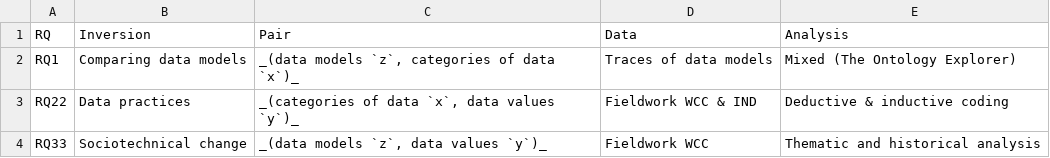
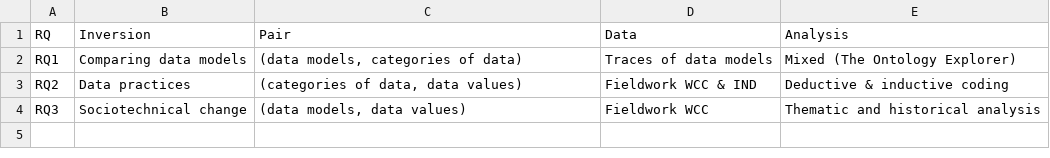
Before and after one commit to wvrossem/finding-blind-spots-dissertation, a CSV file: tables/conceptual_model.csv, drawn as a sheet.

Commit message:
Correct and improve chapters for final output pdf
- Update references
- Improve tables for pdf output
- Other layout improvements

```diff
--- a/tables/conceptual_model.csv
+++ b/tables/conceptual_model.csv
@@ -1,4 +1,4 @@
 RQ, Inversion, Pair, Data, Analysis
-RQ1, "Comparing data models", "_(data models `z`, categories of data `x`)_", "Traces of data models", "Mixed (The Ontology Explorer)"
-RQ22, "Data practices", "_(categories of data `x`, data values `y`)_", "Fieldwork WCC & IND", "Deductive & inductive coding"
-RQ33, "Sociotechnical change", "_(data models `z`, data values `y`)_", "Fieldwork WCC", "Thematic and historical analysis"
+RQ1, "Comparing data models", "(data models, categories of data)", "Traces of data models", "Mixed (The Ontology Explorer)"
+RQ2, "Data practices", "(categories of data, data values)", "Fieldwork WCC & IND", "Deductive & inductive coding"
+RQ3, "Sociotechnical change", "(data models, data values)", "Fieldwork WCC", "Thematic and historical analysis"
```
Also changed, not shown: 6 other files.
